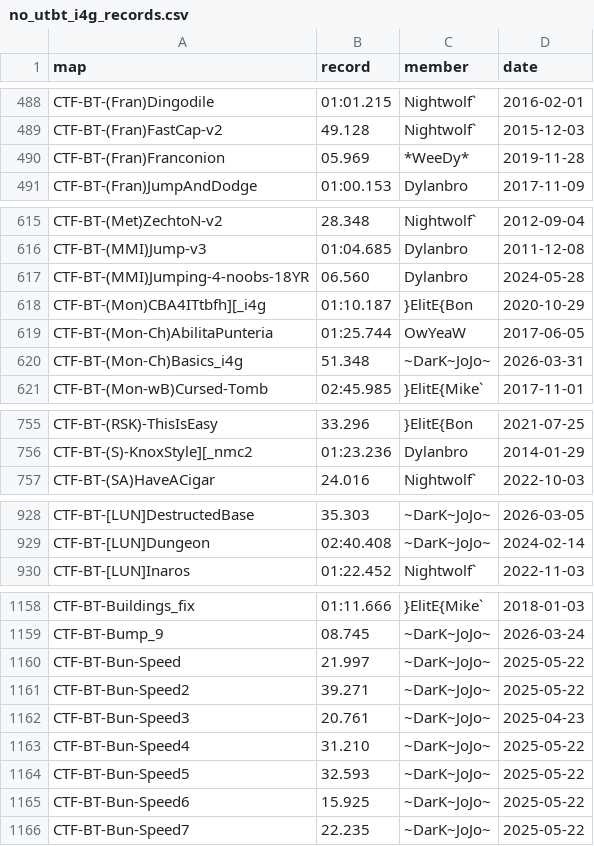
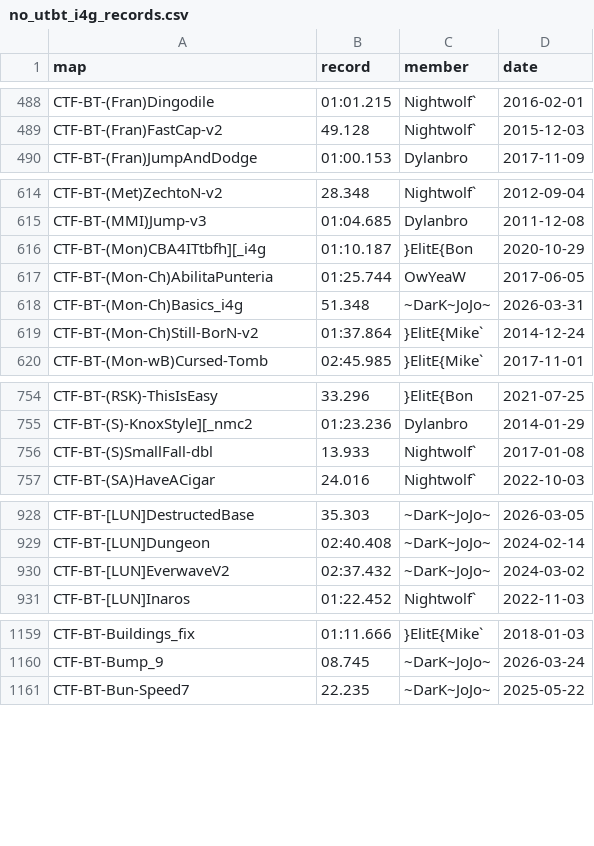
Before and after one commit to UT-BT/utbt_i4g_tracker_frontend, a CSV file: resources/data/no_utbt_i4g_records.csv, drawn as a sheet; only a part is shown, gaps mark what is left out; the diff covers the shown part only.

```diff
--- a/resources/data/no_utbt_i4g_records.csv
+++ b/resources/data/no_utbt_i4g_records.csv
@@ -489,3 +489,2 @@ CTF-BT-(Fran)Dingodile,01:01.215,Nightwolf`,2016-02-01
 CTF-BT-(Fran)FastCap-v2,49.128,Nightwolf`,2015-12-03
-CTF-BT-(Fran)Franconion,05.969,*WeeDy*,2019-11-28
 CTF-BT-(Fran)JumpAndDodge,01:00.153,Dylanbro,2017-11-09
@@ -616,3 +615,2 @@ CTF-BT-(Met)ZechtoN-v2,28.348,Nightwolf`,2012-09-04
 CTF-BT-(MMI)Jump-v3,01:04.685,Dylanbro,2011-12-08
-CTF-BT-(MMI)Jumping-4-noobs-18YR,06.560,Dylanbro,2024-05-28
 CTF-BT-(Mon)CBA4ITtbfh][_i4g,01:10.187,}ElitE{Bon,2020-10-29
@@ -620,2 +618,3 @@ CTF-BT-(Mon-Ch)AbilitaPunteria,01:25.744,OwYeaW,2017-06-05
 CTF-BT-(Mon-Ch)Basics_i4g,51.348,~DarK~JoJo~,2026-03-31
+CTF-BT-(Mon-Ch)Still-BorN-v2,01:37.864,}ElitE{Mike`,2014-12-24
 CTF-BT-(Mon-wB)Cursed-Tomb,02:45.985,}ElitE{Mike`,2017-11-01
@@ -756,2 +755,3 @@ CTF-BT-(RSK)-ThisIsEasy,33.296,}ElitE{Bon,2021-07-25
 CTF-BT-(S)-KnoxStyle][_nmc2,01:23.236,Dylanbro,2014-01-29
+CTF-BT-(S)SmallFall-dbl,13.933,Nightwolf`,2017-01-08
 CTF-BT-(SA)HaveACigar,24.016,Nightwolf`,2022-10-03
@@ -929,2 +929,3 @@ CTF-BT-[LUN]DestructedBase,35.303,~DarK~JoJo~,2026-03-05
 CTF-BT-[LUN]Dungeon,02:40.408,~DarK~JoJo~,2024-02-14
+CTF-BT-[LUN]EverwaveV2,02:37.432,~DarK~JoJo~,2024-03-02
 CTF-BT-[LUN]Inaros,01:22.452,Nightwolf`,2022-11-03
@@ -1159,8 +1160,2 @@ CTF-BT-Buildings_fix,01:11.666,}ElitE{Mike`,2018-01-03
 CTF-BT-Bump_9,08.745,~DarK~JoJo~,2026-03-24
-CTF-BT-Bun-Speed,21.997,~DarK~JoJo~,2025-05-22
-CTF-BT-Bun-Speed2,39.271,~DarK~JoJo~,2025-05-22
-CTF-BT-Bun-Speed3,20.761,~DarK~JoJo~,2025-04-23
-CTF-BT-Bun-Speed4,31.210,~DarK~JoJo~,2025-05-22
-CTF-BT-Bun-Speed5,32.593,~DarK~JoJo~,2025-05-22
-CTF-BT-Bun-Speed6,15.925,~DarK~JoJo~,2025-05-22
 CTF-BT-Bun-Speed7,22.235,~DarK~JoJo~,2025-05-22
```
Also changed, not shown: 7 added rows and 1 removed row elsewhere in this file, resources/data/run_metadata.csv, 1 other file.
